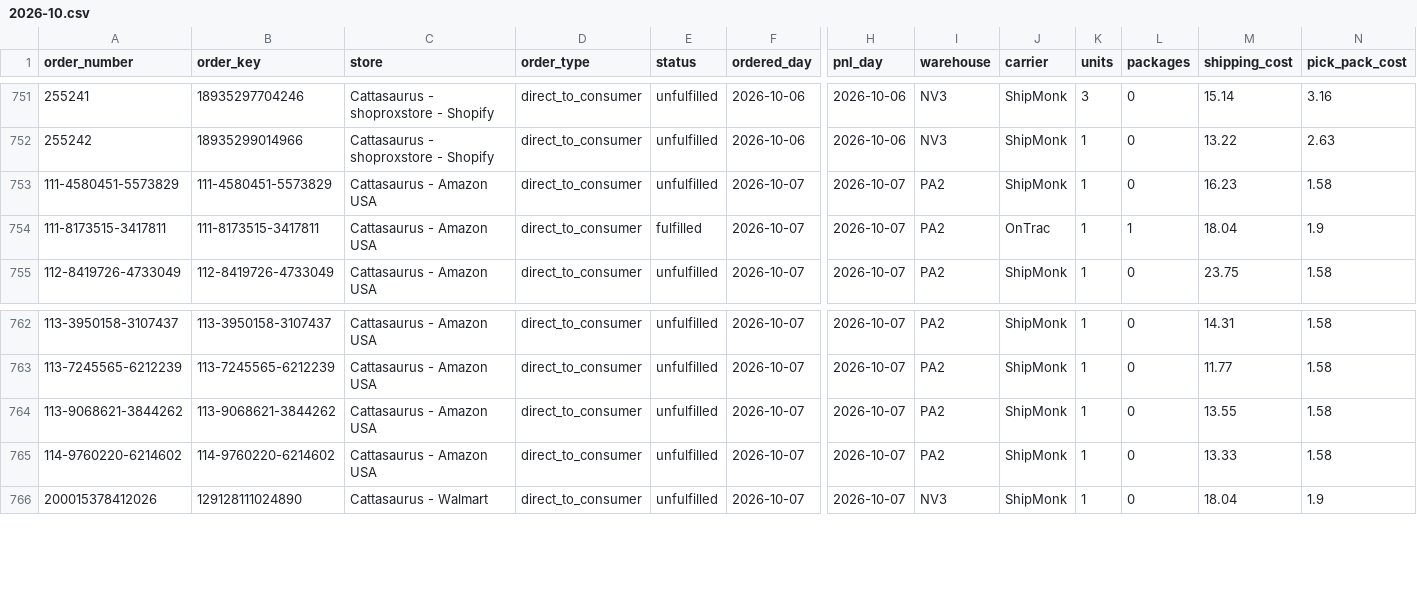
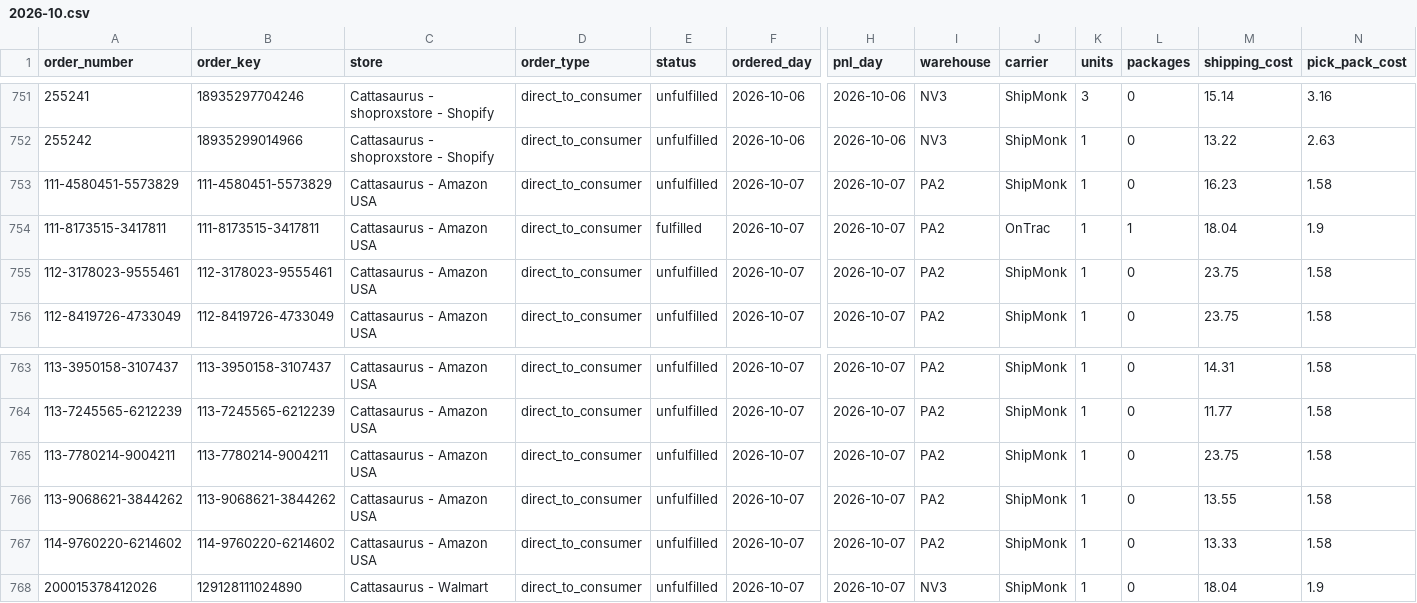
Before and after one commit to taitran-star/ctu-fin-sync-8x2k, a CSV file: data/shipmonk_orders/2026-10.csv, drawn as a sheet; only a part is shown, gaps mark what is left out; rows hold the shown columns only; the diff names each change by its address in the sheet, - before the commit and + after, or states it on an @@ line.

```diff
--- a/data/shipmonk_orders/2026-10.csv
+++ b/data/shipmonk_orders/2026-10.csv
+row 755: 112-3178023-9555461 | 112-3178023-9555461 | Cattasaurus - Amazon USA | direct_to_consumer | unfulfilled | 2026-10-07 | 2026-10-07 | PA2 | ShipMonk | 1 | 0 | 23.75 | 1.58
+row 765: 113-7780214-9004211 | 113-7780214-9004211 | Cattasaurus - Amazon USA | direct_to_consumer | unfulfilled | 2026-10-07 | 2026-10-07 | PA2 | ShipMonk | 1 | 0 | 23.75 | 1.58
```
Also changed, not shown: data/shipmonk_orders/2026-09.csv, 1 other file.
